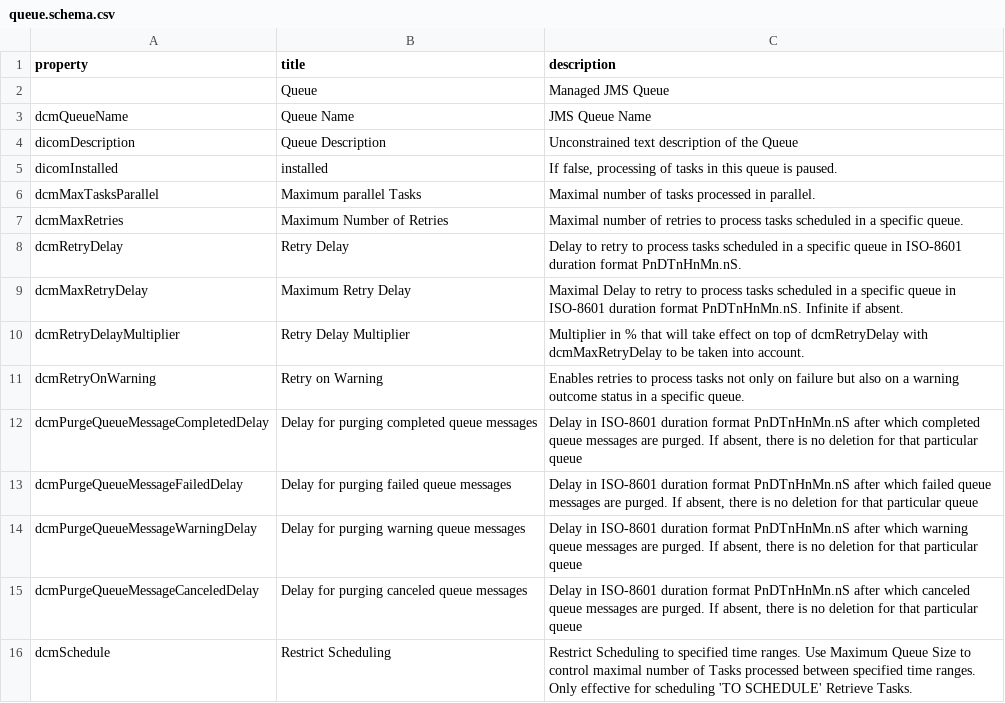
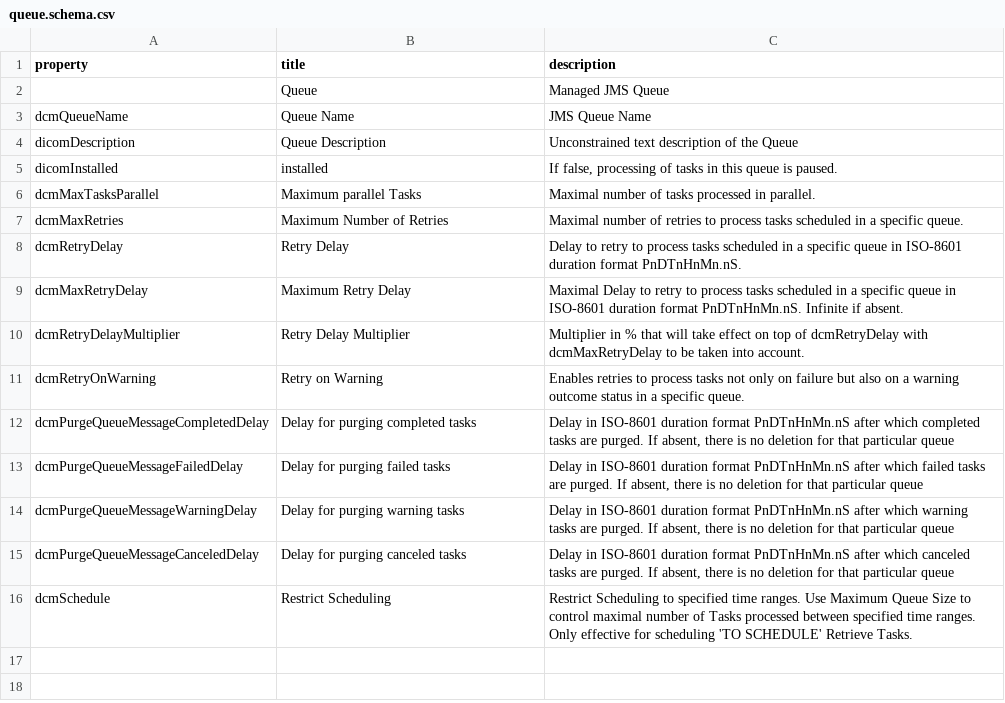
Before and after one commit to dcm4che/dcm4chee-arc-lang, a CSV file: src/csv/queue.schema.csv, drawn as a sheet.

Commit message:
"Rename "Purge Queue Messages Polling Interval" to "Purge Task Polling Interval" fix #56

```diff
--- a/src/csv/queue.schema.csv
+++ b/src/csv/queue.schema.csv
@@ -11,6 +11,6 @@
 "dcmRetryOnWarning","Retry on Warning","Enables retries to process tasks not only on failure but also on a warning outcome status in a specific queue."
-"dcmPurgeQueueMessageCompletedDelay","Delay for purging completed queue messages","Delay in ISO-8601 duration format PnDTnHnMn.nS after which completed queue messages are purged. If absent, there is no deletion for that particular queue"
-"dcmPurgeQueueMessageFailedDelay","Delay for purging failed queue messages","Delay in ISO-8601 duration format PnDTnHnMn.nS after which failed queue messages are purged. If absent, there is no deletion for that particular queue"
-"dcmPurgeQueueMessageWarningDelay","Delay for purging warning queue messages","Delay in ISO-8601 duration format PnDTnHnMn.nS after which warning queue messages are purged. If absent, there is no deletion for that particular queue"
-"dcmPurgeQueueMessageCanceledDelay","Delay for purging canceled queue messages","Delay in ISO-8601 duration format PnDTnHnMn.nS after which canceled queue messages are purged. If absent, there is no deletion for that particular queue"
+"dcmPurgeQueueMessageCompletedDelay","Delay for purging completed tasks","Delay in ISO-8601 duration format PnDTnHnMn.nS after which completed tasks are purged. If absent, there is no deletion for that particular queue"
+"dcmPurgeQueueMessageFailedDelay","Delay for purging failed tasks","Delay in ISO-8601 duration format PnDTnHnMn.nS after which failed tasks are purged. If absent, there is no deletion for that particular queue"
+"dcmPurgeQueueMessageWarningDelay","Delay for purging warning tasks","Delay in ISO-8601 duration format PnDTnHnMn.nS after which warning tasks are purged. If absent, there is no deletion for that particular queue"
+"dcmPurgeQueueMessageCanceledDelay","Delay for purging canceled tasks","Delay in ISO-8601 duration format PnDTnHnMn.nS after which canceled tasks are purged. If absent, there is no deletion for that particular queue"
 "dcmSchedule","Restrict Scheduling","Restrict Scheduling to specified time ranges. Use Maximum Queue Size to control maximal number of Tasks processed between specified time ranges. Only effective for scheduling 'TO SCHEDULE' Retrieve Tasks."
```
Also changed, not shown: src/csv/archiveDevice.schema.csv, 2 other files.
